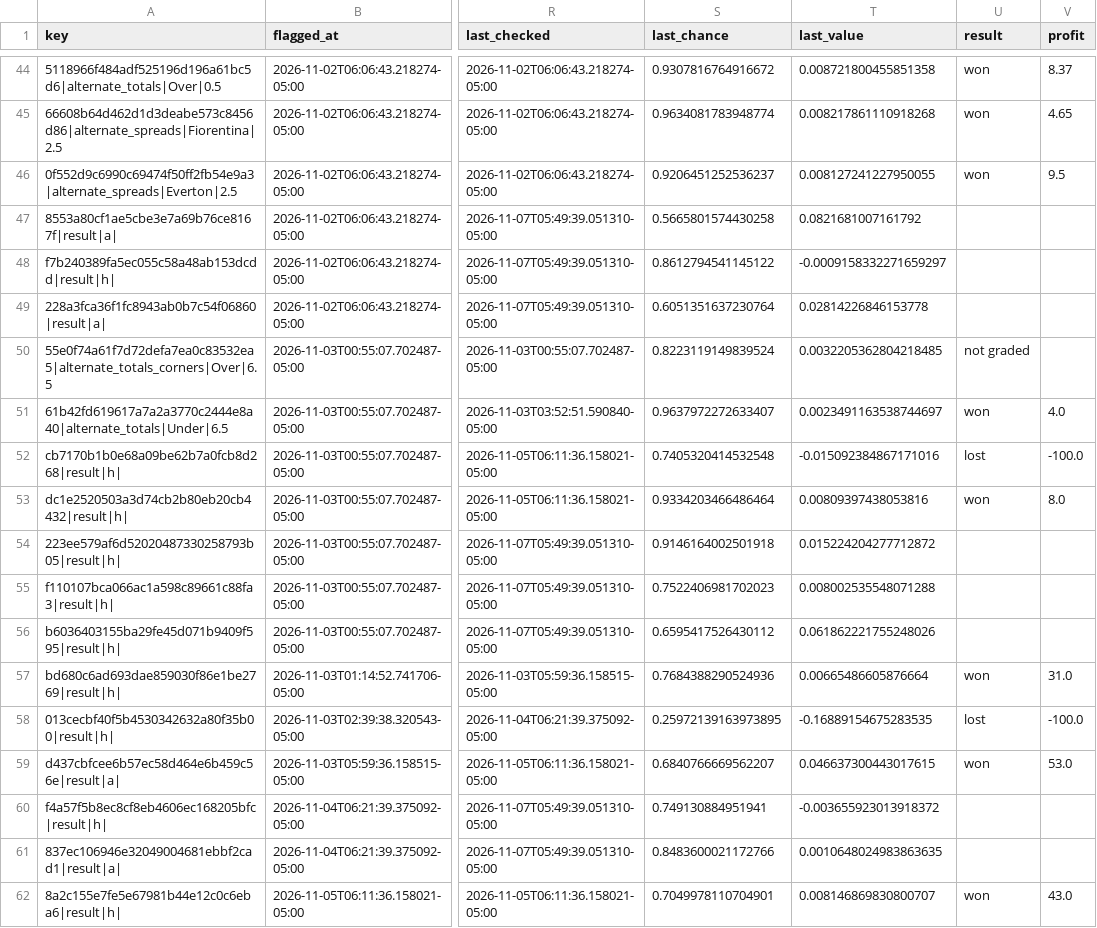
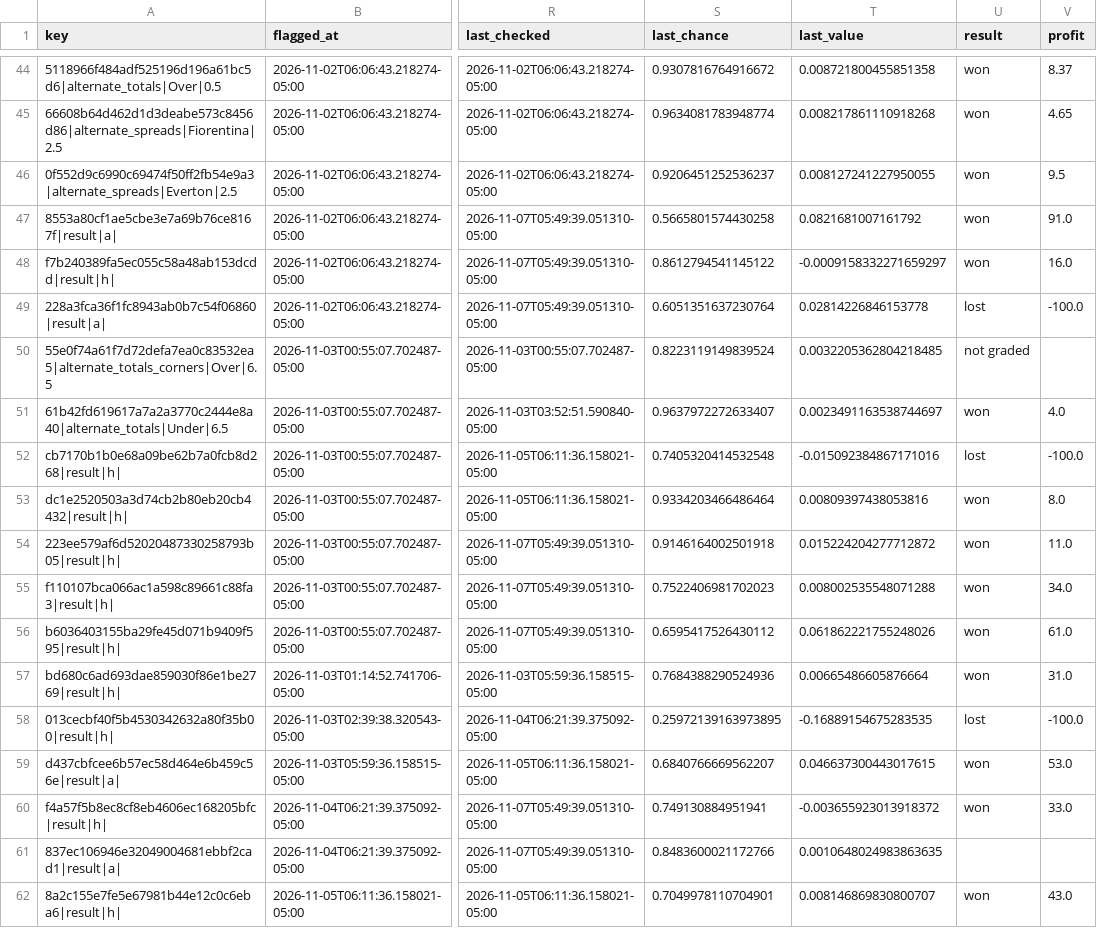
Before and after one commit to HughFOD/soccer-markets, a CSV file: data/track_record.csv, drawn as a sheet; only a part is shown, gaps mark what is left out; the diff covers the shown part only; the diff names each change by its address in the sheet, - before the commit and + after, or states it on an @@ line.

```diff
--- a/data/track_record.csv
+++ b/data/track_record.csv
-U47:U48 (result): (empty)
+U47:U48 (result): won
-V47 (profit): (empty)
+V47 (profit): 91.0
-V48 (profit): (empty)
+V48 (profit): 16.0
-U49 (result): (empty)
+U49 (result): lost
-V49 (profit): (empty)
+V49 (profit): -100.0
-U54:U56 (result): (empty)
+U54:U56 (result): won
-V54 (profit): (empty)
+V54 (profit): 11.0
-V55 (profit): (empty)
+V55 (profit): 34.0
-V56 (profit): (empty)
+V56 (profit): 61.0
-U60 (result): (empty)
+U60 (result): won
-V60 (profit): (empty)
+V60 (profit): 33.0
```
Also changed, not shown: 1 added row and 33 edited cells elsewhere in this file, 6 other files.
